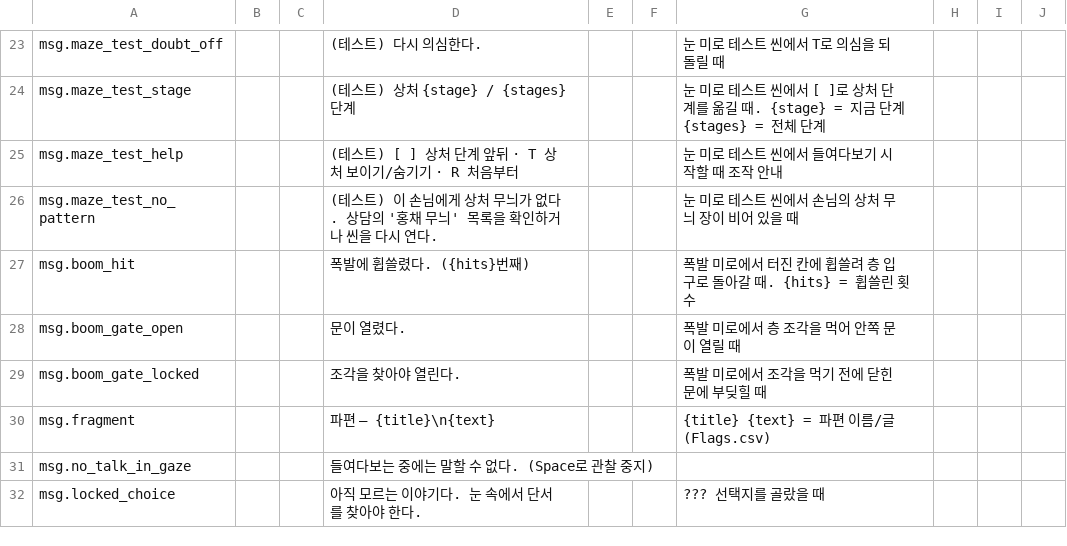
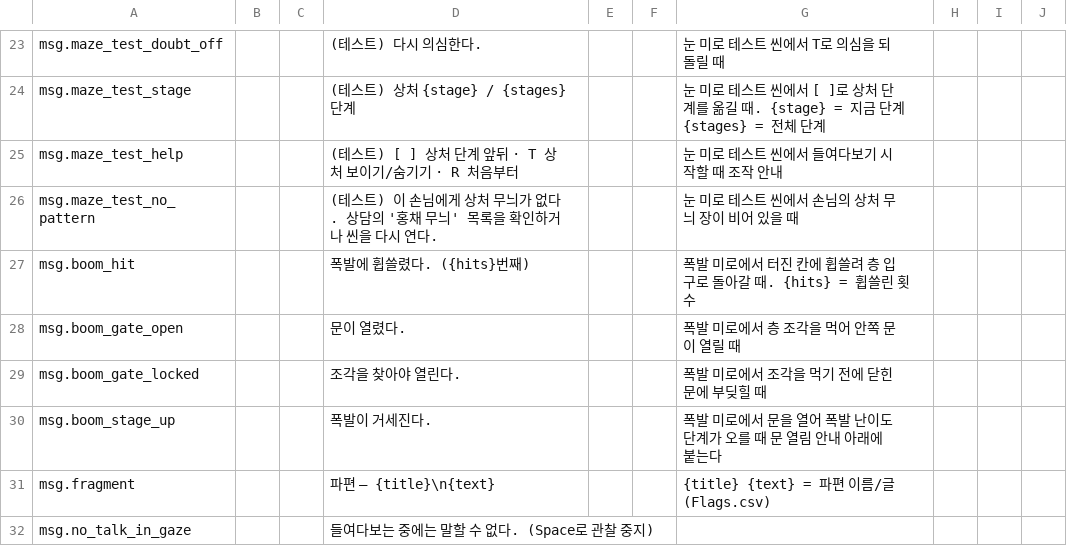
Before and after one commit to xpaklove12-lang/Corner1, a CSV file: Assets/EyeMaze/Data/Loc/UI.csv, drawn as a sheet; only a part is shown, gaps mark what is left out; the shorter side is filled out with more unchanged rows.

Commit message:
feat(BOOM-01): 문을 열어 안쪽으로 갈수록 폭발 난이도 단계가 오르게
- 난이도 단계(BoomStage): 외각 빠르기 0.6배·터지는 칸 50%, 내각 0.8배·75%
- 연 문 수로 단계가 오르고 "폭발이 거세진다." 안내, R로 다시 하면 1단계

```diff
--- a/Assets/EyeMaze/Data/Loc/UI.csv
+++ b/Assets/EyeMaze/Data/Loc/UI.csv
@@ -29,2 +29,3 @@ msg.boom_gate_open,,,문이 열렸다.,,,폭발 미로에서 층 조각을 먹
 msg.boom_gate_locked,,,조각을 찾아야 열린다.,,,폭발 미로에서 조각을 먹기 전에 닫힌 문에 부딪힐 때,,,
+msg.boom_stage_up,,,폭발이 거세진다.,,,폭발 미로에서 문을 열어 폭발 난이도 단계가 오를 때 문 열림 안내 아래에 붙는다,,,
 msg.fragment,,,파편 — {title}\n{text},,,{title} {text} = 파편 이름/글 (Flags.csv),,,
```
Also changed, not shown: 6 other files.
